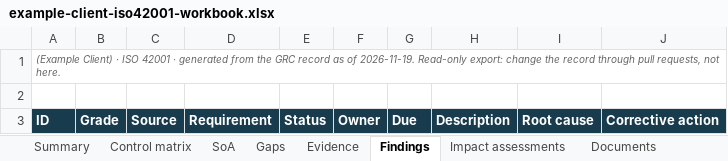
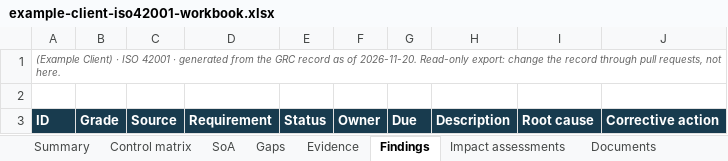
Before and after one commit to Baderholdjr/grc-readiness, an Excel workbook: example-client-iso42001-workbook.xlsx, sheet Findings, drawn as a sheet; values as stored, in another font and other column widths than the file's, no borders; conditional formats not drawn; the diff names each change by its address in the sheet, - before the commit and + after, or states it on an @@ line.

```diff
--- a/example-client-iso42001-workbook.xlsx (sheet Findings)
+++ b/example-client-iso42001-workbook.xlsx (sheet Findings)
-A1: …as of 2026-11-19. Read-only export:…
+A1: …as of 2026-11-20. Read-only export:…
```
Also changed, not shown: sheet Summary, sheet Review actions, sheet Impact assessments, sheet Documents, sheet Gaps, sheet Evidence, 2 more sheets, 11 other files.
